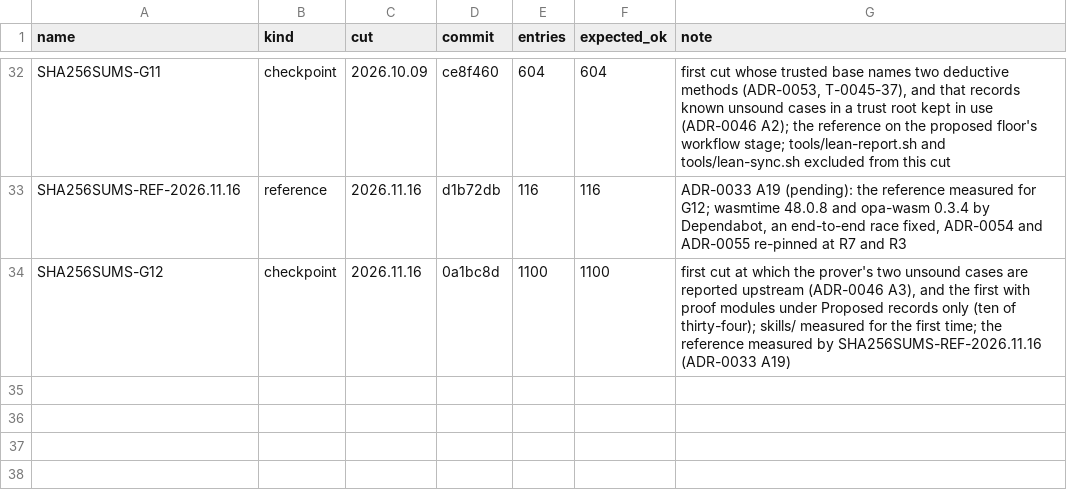
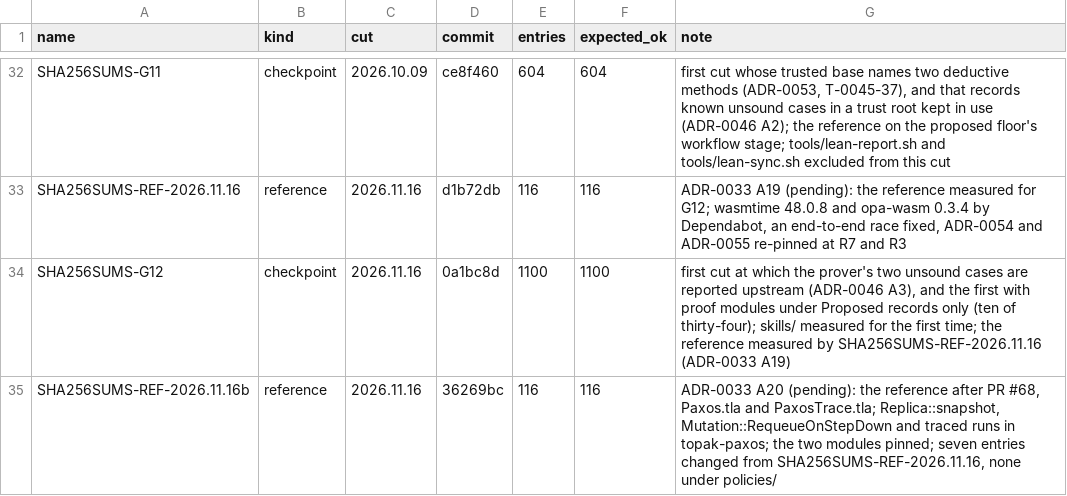
Before and after one commit to scottcochran/TOPAK, a TSV file: manifests/index.tsv, drawn as a sheet; only a part is shown, gaps mark what is left out; the diff names each change by its address in the sheet, - before the commit and + after, or states it on an @@ line.

```diff
--- a/manifests/index.tsv
+++ b/manifests/index.tsv
+row 35: SHA256SUMS-REF-2026.11.16b | reference | 2026.11.16 | 36269bc | 116 | 116 | ADR-0033 A20 (pending): the reference after PR #68, Paxos.tla and PaxosTrace.tla; Replica::snapshot, Mutation::RequeueOnStepDown and traced runs in topak-paxos; the two modules pinned; seven entries changed from SHA256SUMS-REF-2026.11.16, none under policies/
```
Also changed, not shown: 3 other files.
